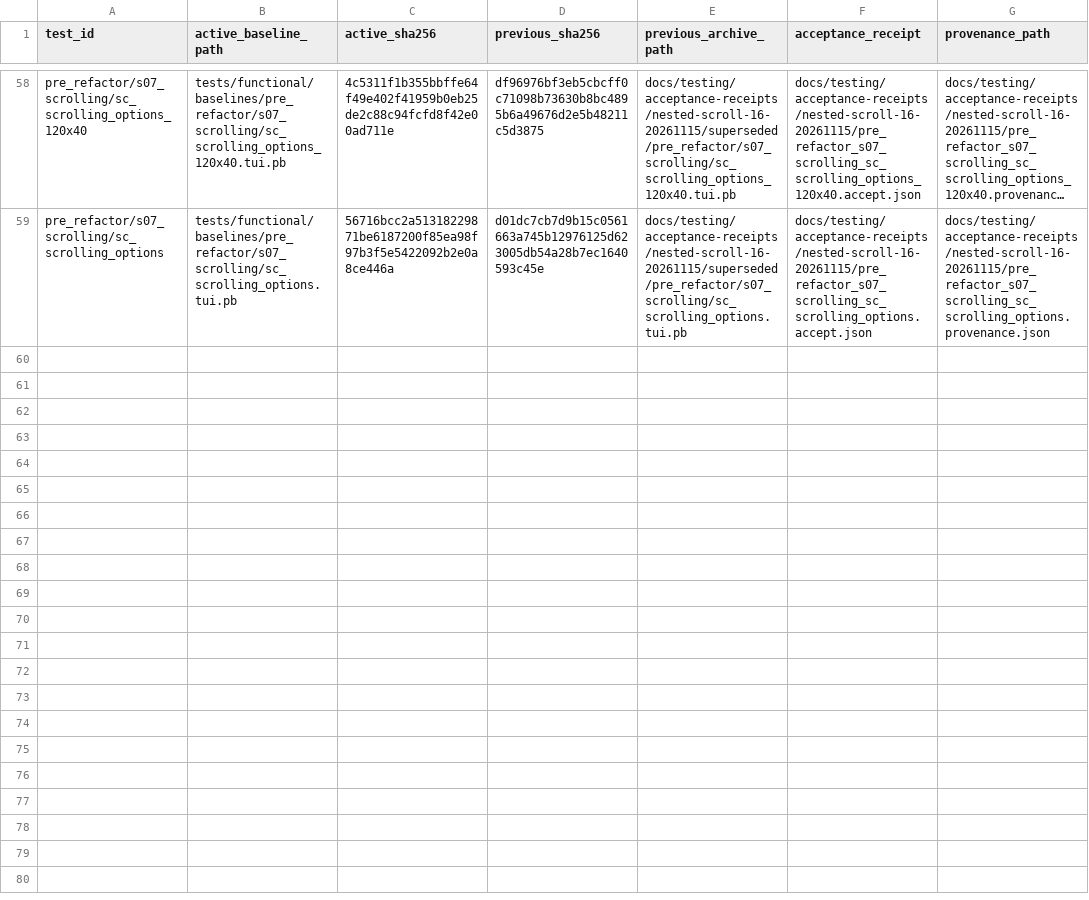
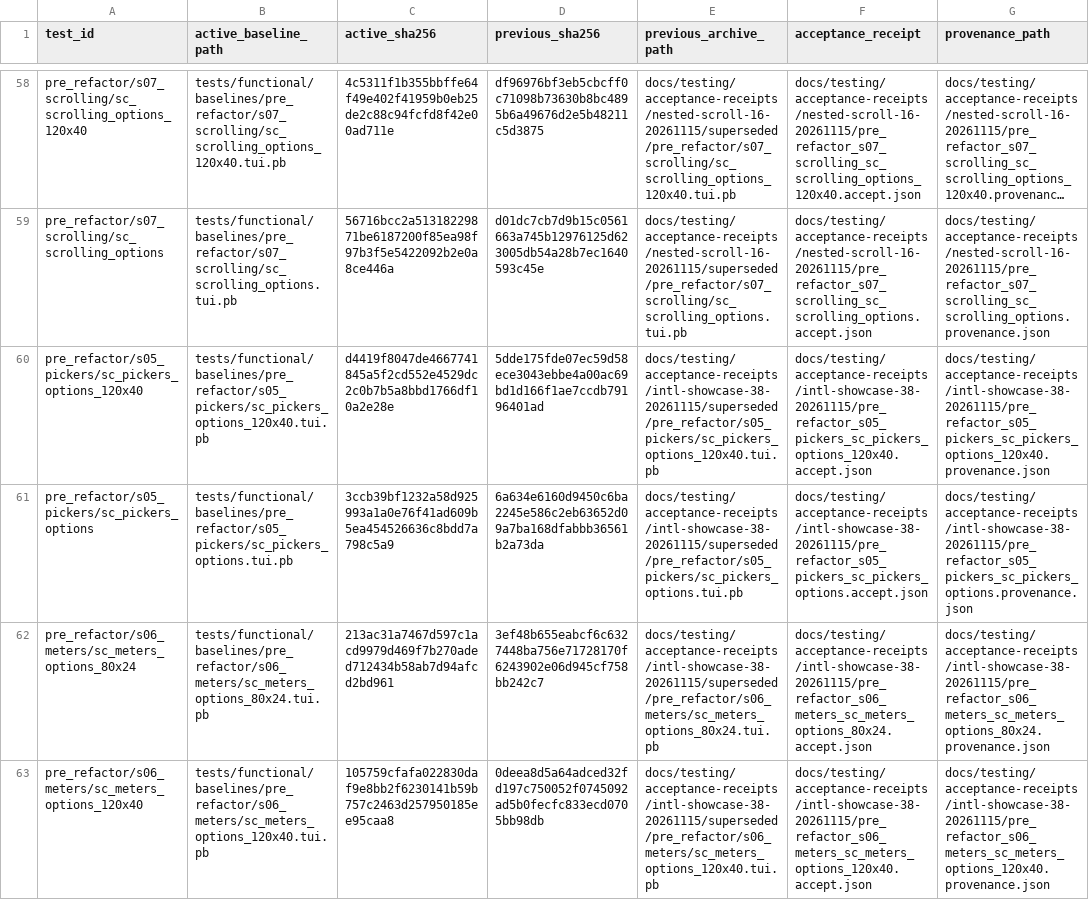
Before and after one commit to tailrocks/termrock, a TSV file: docs/testing/baseline-refreshes-20261108.tsv, drawn as a sheet; only a part is shown, gaps mark what is left out; long unchanged cells end in …; the diff covers the shown part only; the diff names each change by its address in the sheet, - before the commit and + after, or states it on an @@ line.

```diff
--- a/docs/testing/baseline-refreshes-20261108.tsv
+++ b/docs/testing/baseline-refreshes-20261108.tsv
+row 60: pre_refactor/s05_pickers/sc_pickers_options_120x40 | tests/functional/baselines/pre_refactor/s05_pickers/sc_pickers_options_120x40.tui.pb | d4419f8047de4667741845a5f2cd552e4529dc2c0b7b5a8bbd1766df10a2e28e | 5dde175fde07ec59d58ece3043ebbe4a00ac69bd1d166f1ae7ccdb79196401ad | docs/testing/acceptance-receipts/intl-showcase-38-20261115/superseded/pre_refactor/s05_pickers/sc_pickers_options_120x40.tui.pb | docs/testing/acceptance-receipts/intl-showcase-38-20261115/pre_refactor_s05_pickers_sc_pickers_options_120x40.accept.json | docs/testing/acceptance-receipts/intl-showcase-38-20261115/pre_refactor_s05_pickers_sc_pickers_options_120x40.provenance.json
+row 61: pre_refactor/s05_pickers/sc_pickers_options | tests/functional/baselines/pre_refactor/s05_pickers/sc_pickers_options.tui.pb | 3ccb39bf1232a58d925993a1a0e76f41ad609b5ea454526636c8bdd7a798c5a9 | 6a634e6160d9450c6ba2245e586c2eb63652d09a7ba168dfabbb36561b2a73da | docs/testing/acceptance-receipts/intl-showcase-38-20261115/superseded/pre_refactor/s05_pickers/sc_pickers_options.tui.pb | docs/testing/acceptance-receipts/intl-showcase-38-20261115/pre_refactor_s05_pickers_sc_pickers_options.accept.json | docs/testing/acceptance-receipts/intl-showcase-38-20261115/pre_refactor_s05_pickers_sc_pickers_options.provenance.json
+row 62: pre_refactor/s06_meters/sc_meters_options_80x24 | tests/functional/baselines/pre_refactor/s06_meters/sc_meters_options_80x24.tui.pb | 213ac31a7467d597c1acd9979d469f7b270aded712434b58ab7d94afcd2bd961 | 3ef48b655eabcf6c6327448ba756e71728170f6243902e06d945cf758bb242c7 | docs/testing/acceptance-receipts/intl-showcase-38-20261115/superseded/pre_refactor/s06_meters/sc_meters_options_80x24.tui.pb | docs/testing/acceptance-receipts/intl-showcase-38-20261115/pre_refactor_s06_meters_sc_meters_options_80x24.accept.json | docs/testing/acceptance-receipts/intl-showcase-38-20261115/pre_refactor_s06_meters_sc_meters_options_80x24.provenance.json
+row 63: pre_refactor/s06_meters/sc_meters_options_120x40 | tests/functional/baselines/pre_refactor/s06_meters/sc_meters_options_120x40.tui.pb | 105759cfafa022830daf9e8bb2f6230141b59b757c2463d257950185ee95caa8 | 0deea8d5a64adced32fd197c750052f0745092ad5b0fecfc833ecd0705bb98db | docs/testing/acceptance-receipts/intl-showcase-38-20261115/superseded/pre_refactor/s06_meters/sc_meters_options_120x40.tui.pb | docs/testing/acceptance-receipts/intl-showcase-38-20261115/pre_refactor_s06_meters_sc_meters_options_120x40.accept.json | docs/testing/acceptance-receipts/intl-showcase-38-20261115/pre_refactor_s06_meters_sc_meters_options_120x40.provenance.json
```
Also changed, not shown: 3 added rows elsewhere in this file, 28 other files.
